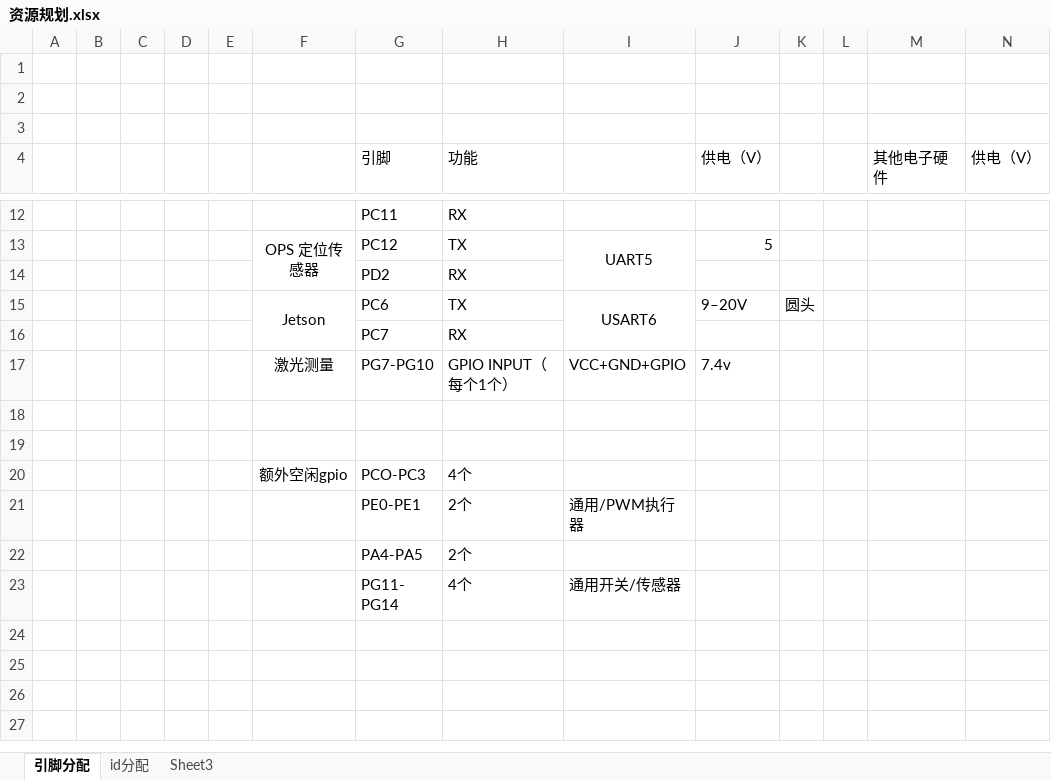
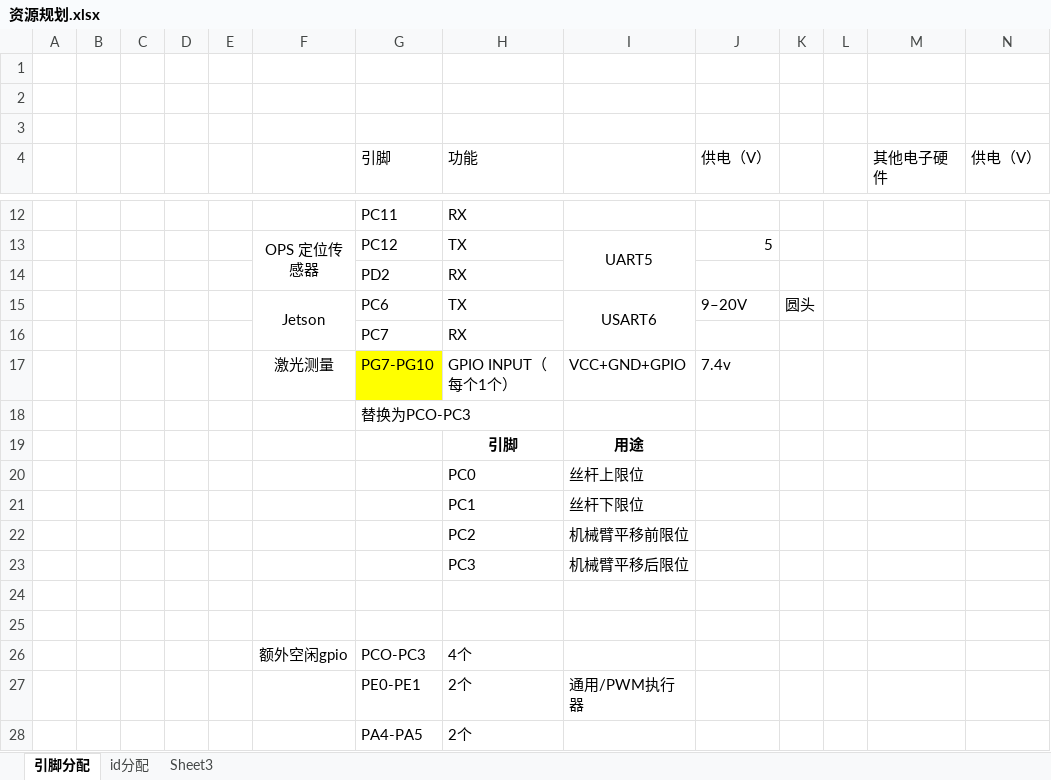
Before and after one commit to Tzufucius/littlecar2, an Excel workbook: 资源规划.xlsx, sheet 引脚分配, drawn as a sheet; only a part is shown, gaps mark what is left out; the shorter side is filled out with more unchanged rows; values as stored, in another font and other column widths than the file's, no borders; rows hold the shown columns only; the diff names each change by its address in the sheet, - before the commit and + after, or states it on an @@ line.

```diff
--- a/资源规划.xlsx (sheet 引脚分配)
+++ b/资源规划.xlsx (sheet 引脚分配)
-G17 fill: none
+G17 fill: #FFFF00
+row 18:  |  |  |  |  |  | 替换为PCO-PC3
+row 19:  |  |  |  |  |  |  | 引脚 | 用途
+row 20:  |  |  |  |  |  |  | PC0 | 丝杆上限位
+row 21:  |  |  |  |  |  |  | PC1 | 丝杆下限位
+row 22:  |  |  |  |  |  |  | PC2 | 机械臂平移前限位
+row 23:  |  |  |  |  |  |  | PC3 | 机械臂平移后限位
```
Also changed, not shown: charts or pictures, 9 other files.
